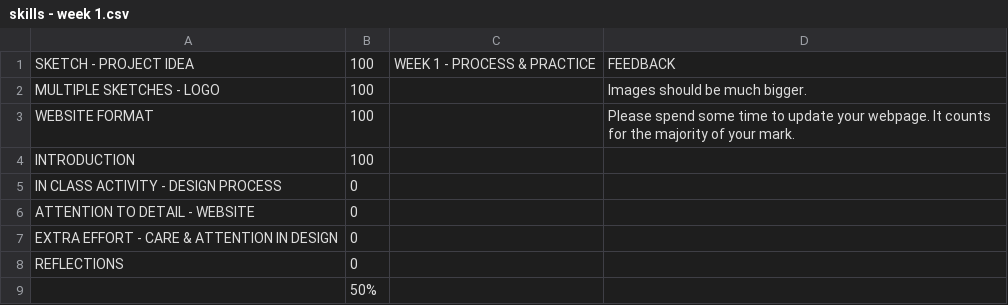
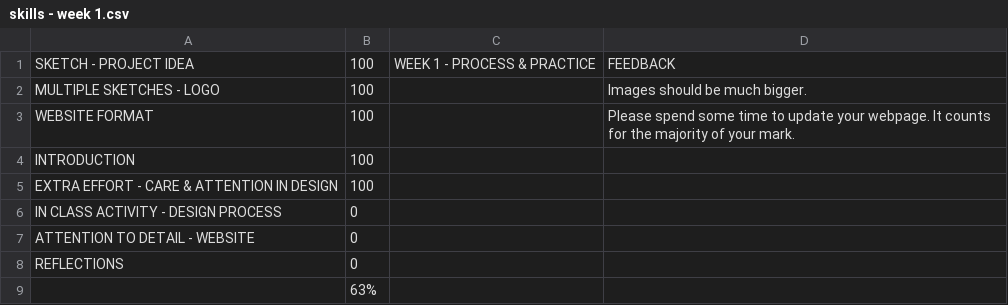
Before and after one commit to makercreator/learn, a CSV file: students/sam/week1/skills - week 1.csv, drawn as a sheet.

```diff
--- a/students/sam/week1/skills - week 1.csv
+++ b/students/sam/week1/skills - week 1.csv
@@ -4,6 +4,6 @@ WEBSITE FORMAT,100,,Please spend some time to update your webpage. It counts for
 INTRODUCTION,100,,
+EXTRA EFFORT - CARE & ATTENTION IN DESIGN,100,,
 IN CLASS ACTIVITY - DESIGN PROCESS,0,,
 ATTENTION TO DETAIL - WEBSITE,0,,
-EXTRA EFFORT - CARE & ATTENTION IN DESIGN,0,,
 REFLECTIONS,0,,
-,50%,,
+,63%,,
```
Also changed, not shown: students/sam/week3/skills - week 3.csv, students/yurun/effort/skills - overall.csv, 1 other file.
